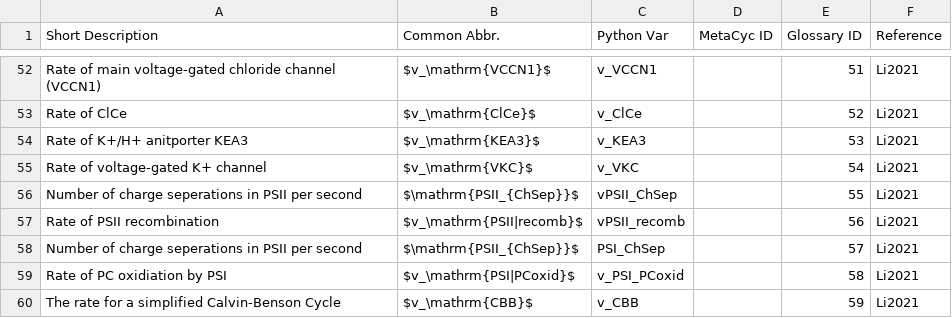
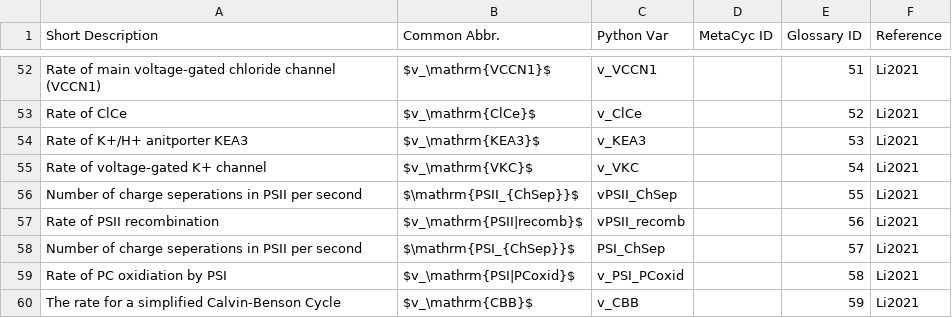
Before and after one commit to ElouenCorvest/GreenSloth, a CSV file: Templates/rates_glossary.csv, drawn as a sheet; only a part is shown, gaps mark what is left out.

```diff
--- a/Templates/rates_glossary.csv
+++ b/Templates/rates_glossary.csv
@@ -57,3 +57,3 @@ Number of charge seperations in PSII per second,$\mathrm{PSII_{ChSep}}$,vPSII_Ch
 Rate of PSII recombination,$v_\mathrm{PSII|recomb}$,vPSII_recomb,,56,Li2021
-Number of charge seperations in PSII per second,$\mathrm{PSII_{ChSep}}$,PSI_ChSep,,57,Li2021
+Number of charge seperations in PSII per second,$\mathrm{PSI_{ChSep}}$,PSI_ChSep,,57,Li2021
 Rate of PC oxidiation by PSI,$v_\mathrm{PSI|PCoxid}$,v_PSI_PCoxid,,58,Li2021
```
Also changed, not shown: models/Li2021/model_info/derived_params.csv, models/Li2021/model_info/params.csv, 15 other files.
